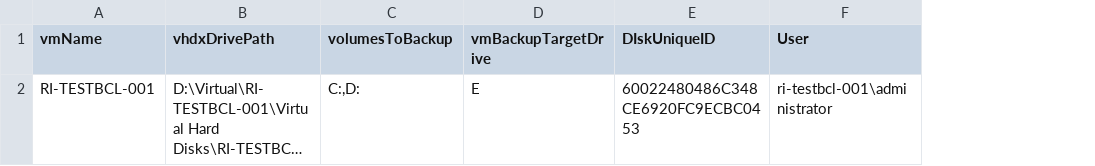
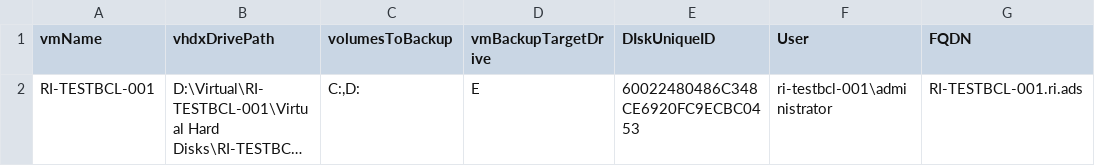
Before and after one commit to dominoguy/Powershell, a CSV file: HVS-WSB/WSB-VMs.csv, drawn as a sheet; long unchanged cells end in …; the diff names each change by its address in the sheet, - before the commit and + after, or states it on an @@ line.

```diff
--- a/HVS-WSB/WSB-VMs.csv
+++ b/HVS-WSB/WSB-VMs.csv
+column G (FQDN), row 2: RI-TESTBCL-001.ri.ads
```
Also changed, not shown: 1 other file.
